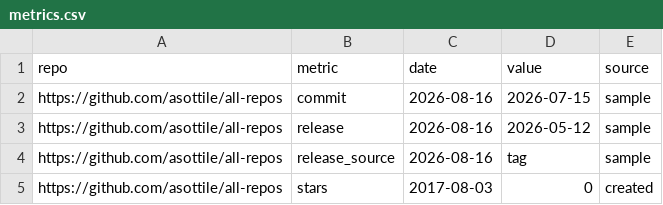
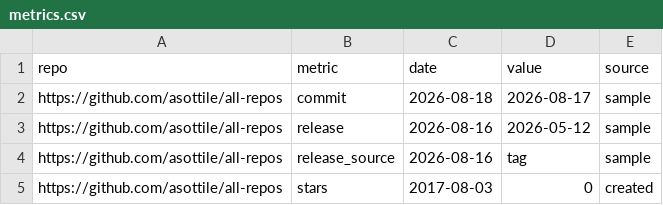
Before and after one commit to kdeldycke/repomatic, a CSV file: docs/assets/metrics.csv, drawn as a sheet; only a part is shown; the diff covers the shown part only.

```diff
--- a/docs/assets/metrics.csv
+++ b/docs/assets/metrics.csv
@@ -1,3 +1,3 @@
 repo,metric,date,value,source
-https://github.com/asottile/all-repos,commit,2026-08-16,2026-07-15,sample
+https://github.com/asottile/all-repos,commit,2026-08-18,2026-08-17,sample
 https://github.com/asottile/all-repos,release,2026-08-16,2026-05-12,sample
```
Also changed, not shown: 10 added rows and 12 edited cells elsewhere in this file, 2 other files.
